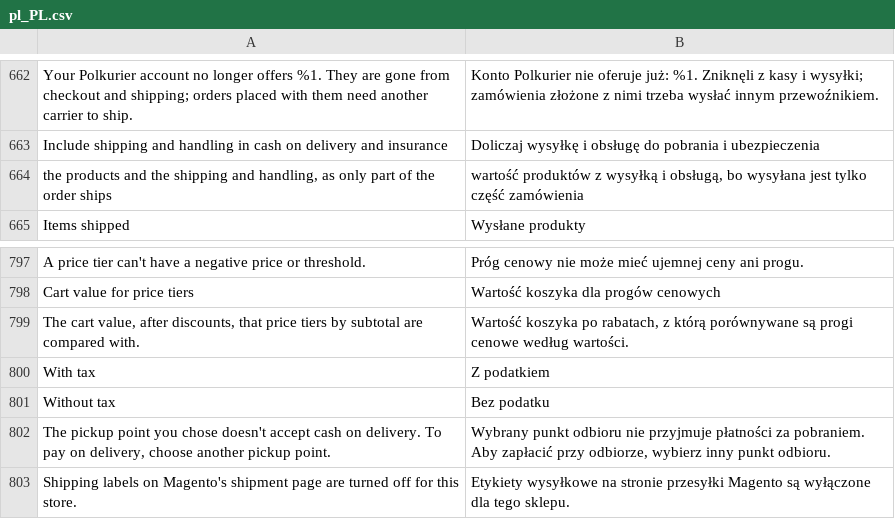
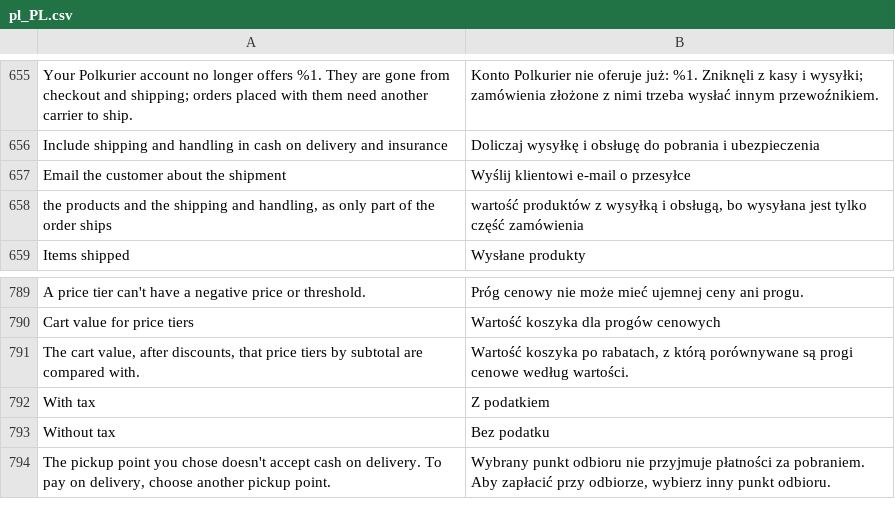
Before and after one commit to Polkurier/magento2-shipping, a CSV file: src/i18n/pl_PL.csv, drawn as a sheet; only a part is shown, gaps mark what is left out; the diff covers the shown part only.

```diff
--- a/src/i18n/pl_PL.csv
+++ b/src/i18n/pl_PL.csv
@@ -663,2 +656,3 @@
 "Include shipping and handling in cash on delivery and insurance","Doliczaj wysyłkę i obsługę do pobrania i ubezpieczenia"
+"Email the customer about the shipment","Wyślij klientowi e-mail o przesyłce"
 "the products and the shipping and handling, as only part of the order ships","wartość produktów z wysyłką i obsługą, bo wysyłana jest tylko część zamówienia"
@@ -802,2 +794 @@
 "The pickup point you chose doesn't accept cash on delivery. To pay on delivery, choose another pickup point.","Wybrany punkt odbioru nie przyjmuje płatności za pobraniem. Aby zapłacić przy odbiorze, wybierz inny punkt odbioru."
-"Shipping labels on Magento's shipment page are turned off for this store.","Etykiety wysyłkowe na stronie przesyłki Magento są wyłączone dla tego sklepu."
```
Also changed, not shown: 9 removed rows elsewhere in this file, src/i18n/en_US.csv, 49 other files.
